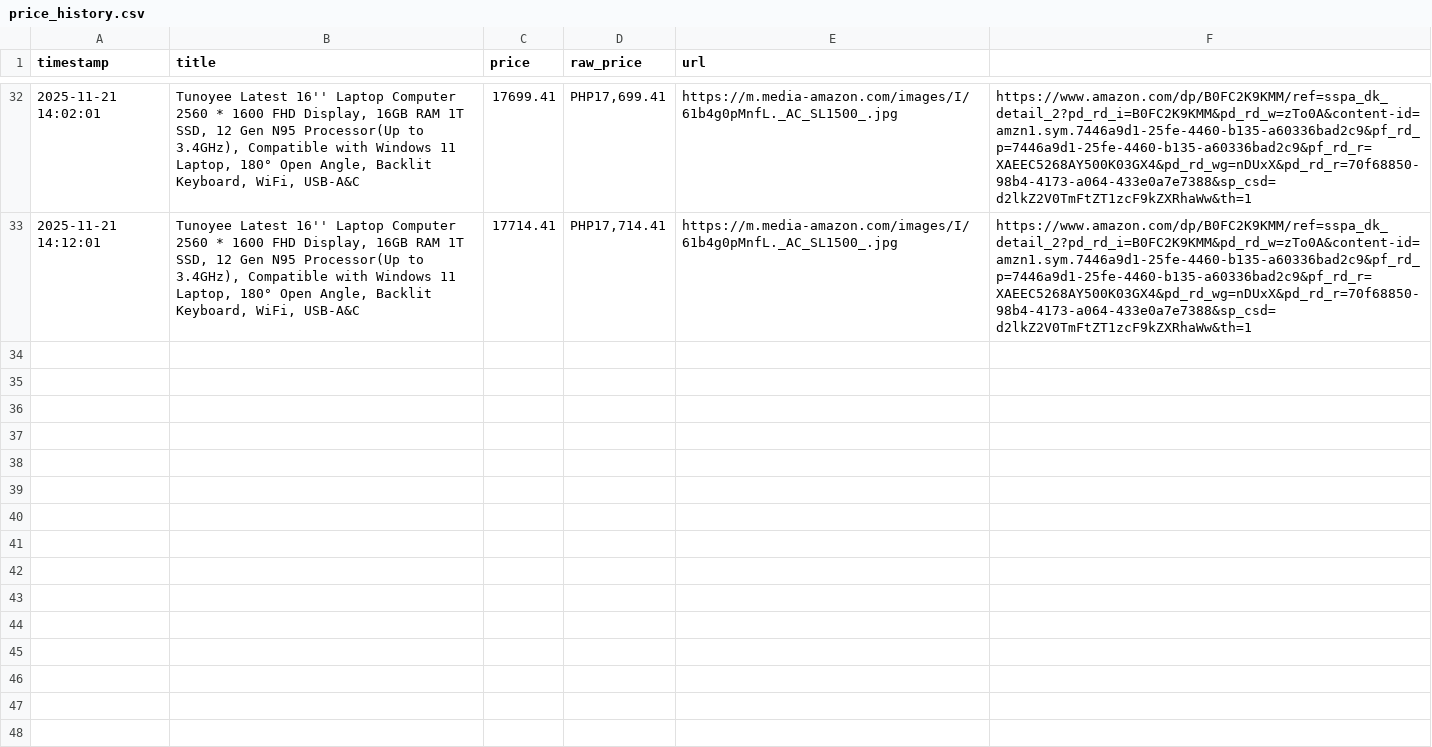
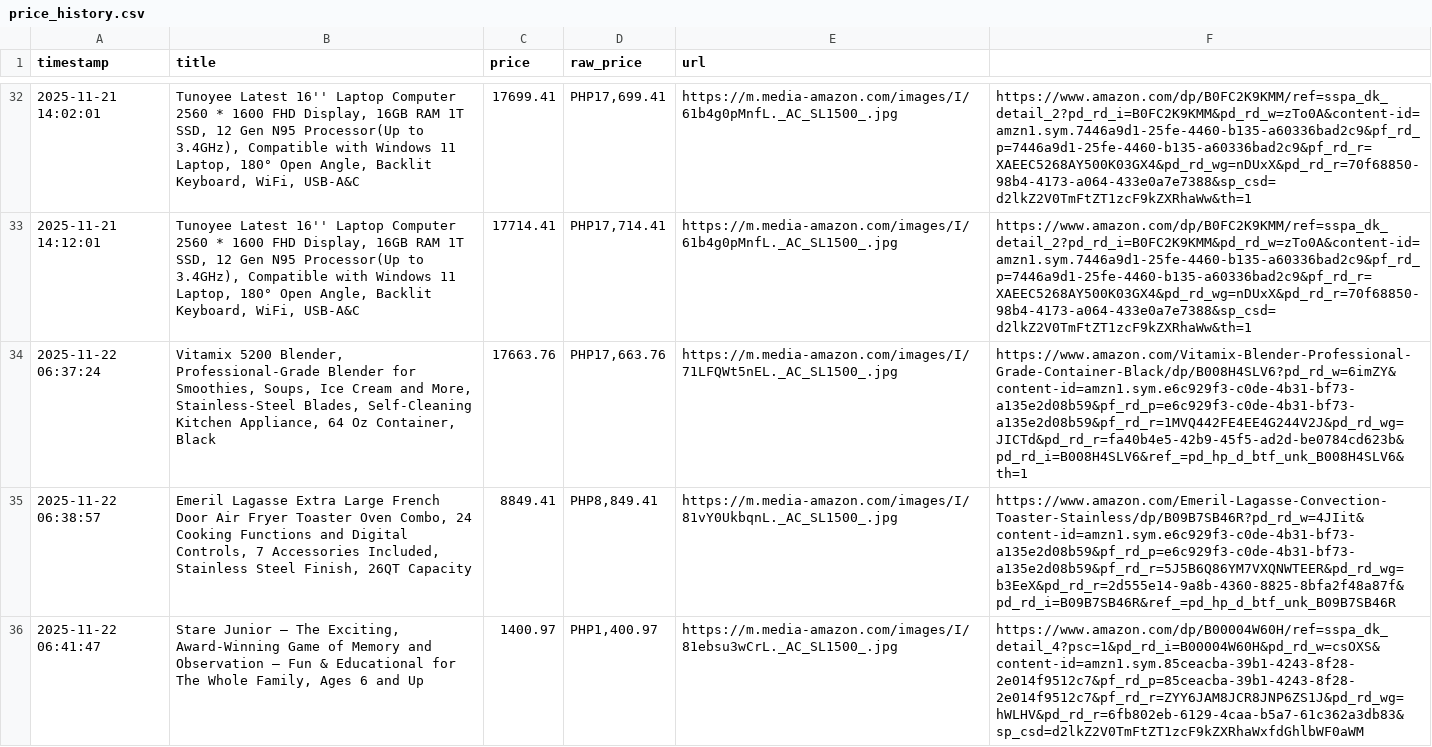
Before and after one commit to Galaginggo/amazon-scraper, a CSV file: price_history.csv, drawn as a sheet; only a part is shown, gaps mark what is left out; the diff names each change by its address in the sheet, - before the commit and + after, or states it on an @@ line.

```diff
--- a/price_history.csv
+++ b/price_history.csv
+row 34: 2025-11-22 06:37:24 | Vitamix 5200 Blender, Professional-Grade Blender for Smoothies, Soups, Ice Cream and More, Stainless-Steel Blades, Self-Cleaning Kitchen Appliance, 64 Oz Container, Black | 17663.76 | PHP17,663.76 | https://m.media-amazon.com/images/I/71LFQWt5nEL._AC_SL1500_.jpg | https://www.amazon.com/Vitamix-Blender-Professional-Grade-Container-Black/dp/B008H4SLV6?pd_rd_w=6imZY&content-id=amzn1.sym.e6c929f3-c0de-4b31-bf73-a135e2d08b59&pf_rd_p=e6c929f3-c0de-4b31-bf73-a135e2d08b59&pf_rd_r=1MVQ442FE4EE4G244V2J&pd_rd_wg=JICTd&pd_rd_r=fa40b4e5-42b9-45f5-ad2d-be0784cd623b&pd_rd_i=B008H4SLV6&ref_=pd_hp_d_btf_unk_B008H4SLV6&th=1
+row 35: 2025-11-22 06:38:57 | Emeril Lagasse Extra Large French Door Air Fryer Toaster Oven Combo, 24 Cooking Functions and Digital Controls, 7 Accessories Included, Stainless Steel Finish, 26QT Capacity | 8849.41 | PHP8,849.41 | https://m.media-amazon.com/images/I/81vY0UkbqnL._AC_SL1500_.jpg | https://www.amazon.com/Emeril-Lagasse-Convection-Toaster-Stainless/dp/B09B7SB46R?pd_rd_w=4JIit&content-id=amzn1.sym.e6c929f3-c0de-4b31-bf73-a135e2d08b59&pf_rd_p=e6c929f3-c0de-4b31-bf73-a135e2d08b59&pf_rd_r=5J5B6Q86YM7VXQNWTEER&pd_rd_wg=b3EeX&pd_rd_r=2d555e14-9a8b-4360-8825-8bfa2f48a87f&pd_rd_i=B09B7SB46R&ref_=pd_hp_d_btf_unk_B09B7SB46R
+row 36: 2025-11-22 06:41:47 | Stare Junior — The Exciting, Award-Winning Game of Memory and Observation — Fun & Educational for The Whole Family, Ages 6 and Up | 1400.97 | PHP1,400.97 | https://m.media-amazon.com/images/I/81ebsu3wCrL._AC_SL1500_.jpg | https://www.amazon.com/dp/B00004W60H/ref=sspa_dk_detail_4?psc=1&pd_rd_i=B00004W60H&pd_rd_w=csOXS&content-id=amzn1.sym.85ceacba-39b1-4243-8f28-2e014f9512c7&pf_rd_p=85ceacba-39b1-4243-8f28-2e014f9512c7&pf_rd_r=ZYY6JAM8JCR8JNP6ZS1J&pd_rd_wg=hWLHV&pd_rd_r=6fb802eb-6129-4caa-b5a7-61c362a3db83&sp_csd=d2lkZ2V0TmFtZT1zcF9kZXRhaWxfdGhlbWF0aWM
```
Also changed, not shown: 12 other files.
